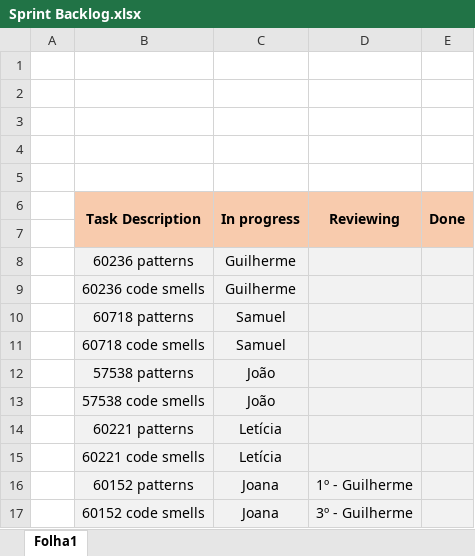
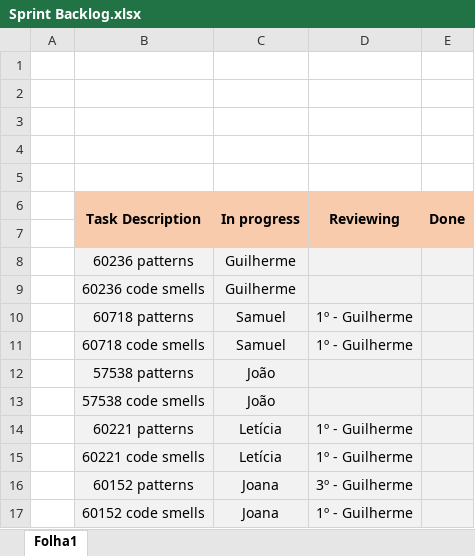
Before and after one commit to GuilhermePocas/ES_gantProject, an Excel workbook: Scrum/phase 1/Sprint 1/Sprint Backlog.xlsx, sheet Folha1, drawn as a sheet; values as stored, in another font and other column widths than the file's, no borders; the diff names each change by its address in the sheet, - before the commit and + after, or states it on an @@ line.

Commit message:
updated backlog

```diff
--- a/Scrum/phase 1/Sprint 1/Sprint Backlog.xlsx (sheet Folha1)
+++ b/Scrum/phase 1/Sprint 1/Sprint Backlog.xlsx (sheet Folha1)
-D10:D11 (Reviewing): (empty)
+D10:D11 (Reviewing): 1º - Guilherme
-D14:D15 (Reviewing): (empty)
+D14:D15 (Reviewing): 1º - Guilherme
-D16 (Reviewing): 1º - Guilherme
+D16 (Reviewing): 3º - Guilherme
-D17 (Reviewing): 3º - Guilherme
+D17 (Reviewing): 1º - Guilherme
```
